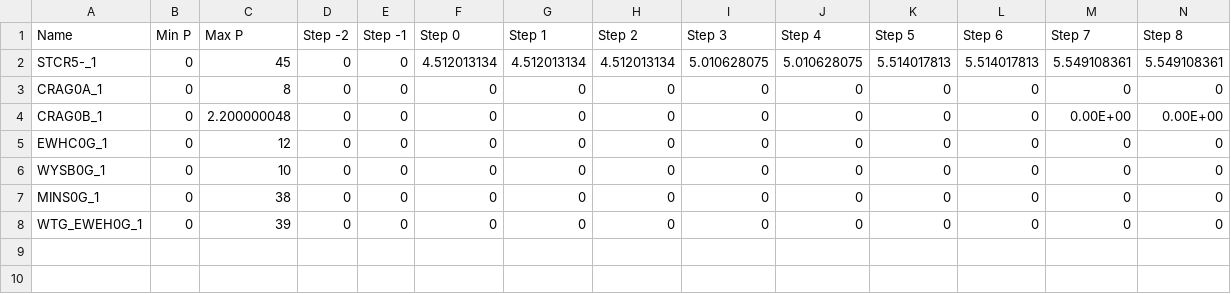
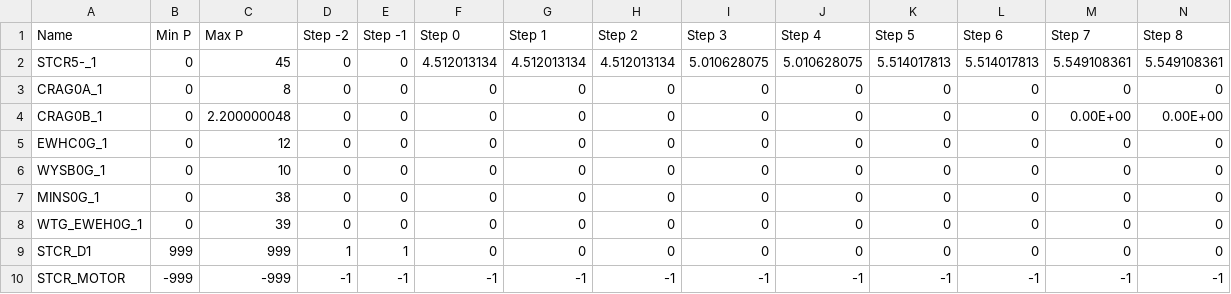
Before and after one commit to TNEI-Services-NI/desktopstudies, a CSV file: package/data/simtool/restorationsteps/Opt5/chapelcross/generators_active_power.csv, drawn as a sheet; only a part is shown; rows hold the shown columns only; the diff names each change by its address in the sheet, - before the commit and + after, or states it on an @@ line.

```diff
--- a/package/data/simtool/restorationsteps/Opt5/chapelcross/generators_active_power.csv
+++ b/package/data/simtool/restorationsteps/Opt5/chapelcross/generators_active_power.csv
+row 9: STCR_D1 | 999 | 999 | 1 | 1 | 0 | 0 | 0 | 0 | 0 | 0 | 0 | 0 | 0
+row 10: STCR_MOTOR | -999 | -999 | -1 | -1 | -1 | -1 | -1 | -1 | -1 | -1 | -1 | -1 | -1
```
Also changed, not shown: package/data/simtool/restorationsteps/Opt5/chapelcross/lines_loading.csv, 1 other file.
